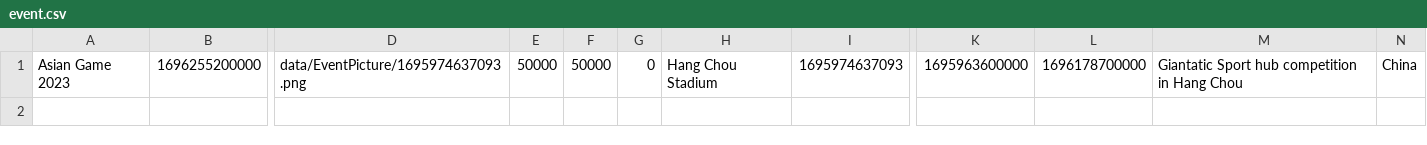
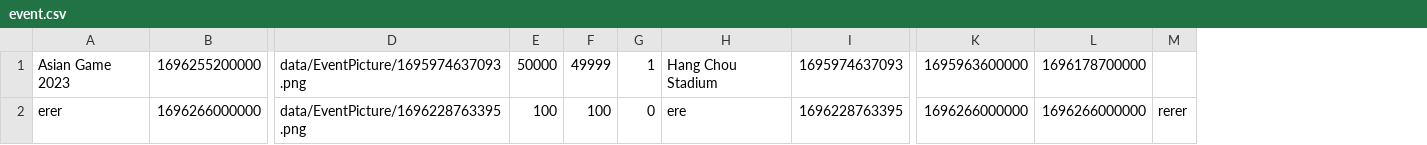
Before and after one commit to aeuro7/Java-EventManager-Project, a CSV file: data/event.csv, drawn as a sheet; only a part is shown, gaps mark what is left out; removed rows and columns are numbered as before the commit, all else as after; rows hold the shown columns only; the diff names each change by its address in the sheet, - before the commit and + after, or states it on an @@ line.

```diff
--- a/data/event.csv
+++ b/data/event.csv
-column F, row 1: 50000
+column F, row 1: 49999
-column M, row 1: Giantatic Sport hub competition in Hang Chou
-column N, row 1: China
+column M, empty
-G1: 0
+G1: 1
+row 2: erer | 1696266000000 | data/EventPicture/1696228763395.png | 100 | 100 | 0 | ere | 1696228763395 | 1696266000000 | 1696266000000 | rerer
```
Also changed, not shown: data/login.csv, 8 other files.
